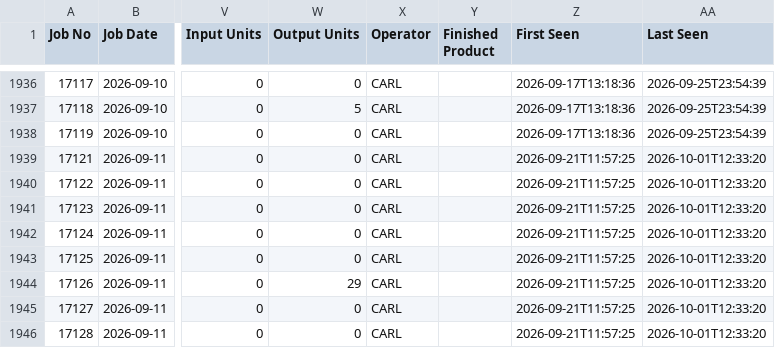
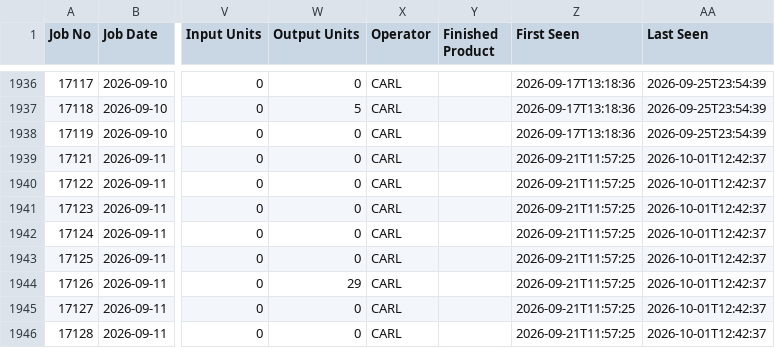
Before and after one commit to zabdulla/walton_production, a CSV file: data/cietrade/posted.csv, drawn as a sheet; only a part is shown, gaps mark what is left out; the diff names each change by its address in the sheet, - before the commit and + after, or states it on an @@ line.

```diff
--- a/data/cietrade/posted.csv
+++ b/data/cietrade/posted.csv
-AA1939:AA1946 (Last Seen): 2026-10-01T12:33:20
+AA1939:AA1946 (Last Seen): 2026-10-01T12:42:37
```
Also changed, not shown: 1 other file.
